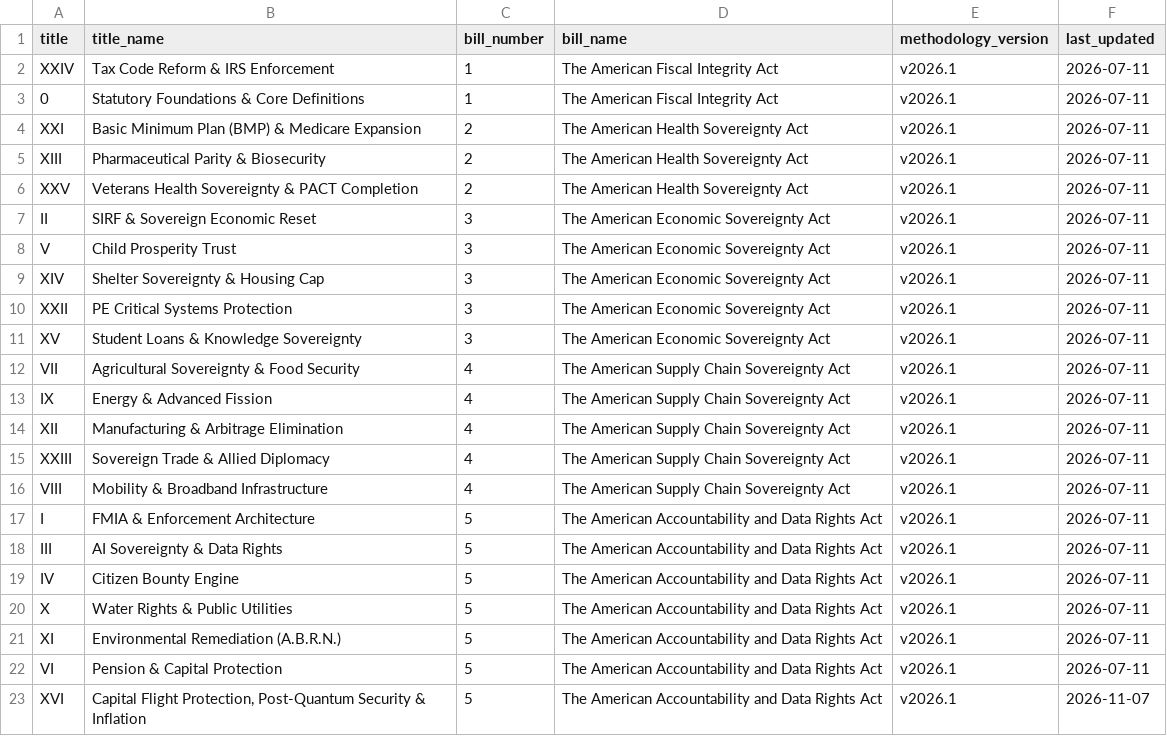
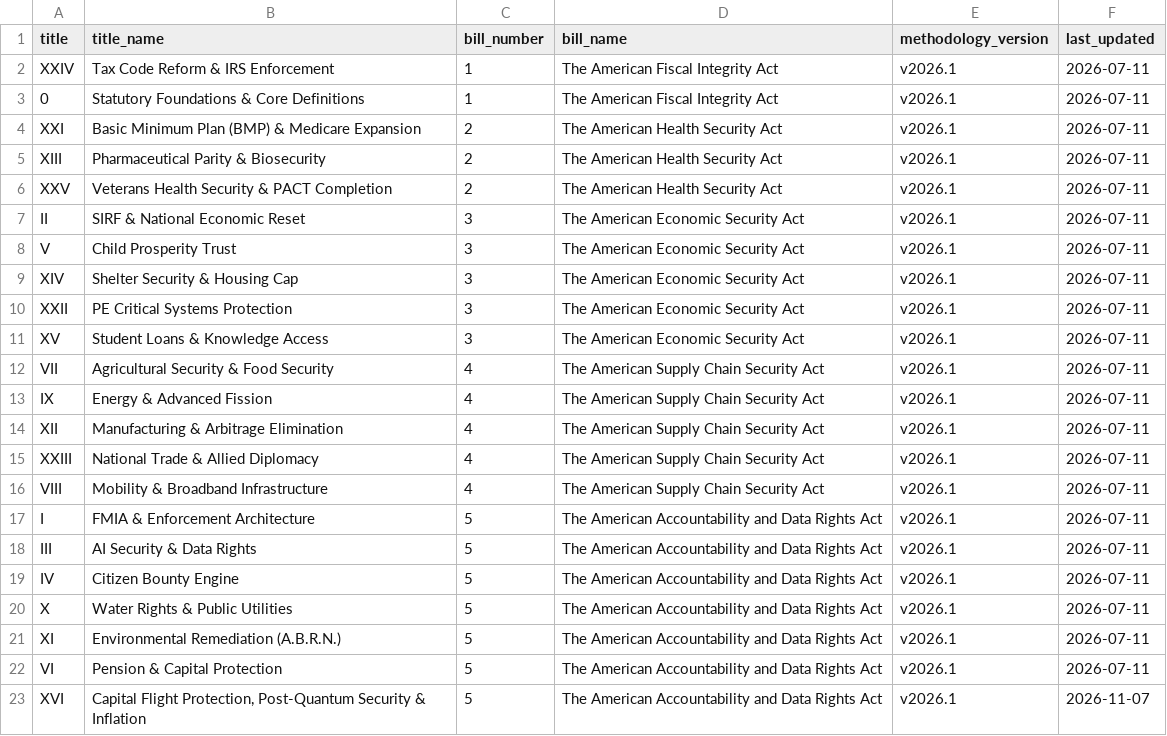
Before and after one commit to americanvault/theamericandeal, a CSV file: data/nsra_title_to_bill.csv, drawn as a sheet; only a part is shown; the diff covers the shown part only.

Commit message:
Data: title to bill map

```diff
--- a/data/nsra_title_to_bill.csv
+++ b/data/nsra_title_to_bill.csv
@@ -3,17 +3,17 @@ XXIV,Tax Code Reform & IRS Enforcement,1,The American Fiscal Integrity Act,v2026
 0,Statutory Foundations & Core Definitions,1,The American Fiscal Integrity Act,v2026.1,2026-07-11
-XXI,Basic Minimum Plan (BMP) & Medicare Expansion,2,The American Health Sovereignty Act,v2026.1,2026-07-11
-XIII,Pharmaceutical Parity & Biosecurity,2,The American Health Sovereignty Act,v2026.1,2026-07-11
-XXV,Veterans Health Sovereignty & PACT Completion,2,The American Health Sovereignty Act,v2026.1,2026-07-11
-II,SIRF & Sovereign Economic Reset,3,The American Economic Sovereignty Act,v2026.1,2026-07-11
-V,Child Prosperity Trust,3,The American Economic Sovereignty Act,v2026.1,2026-07-11
-XIV,Shelter Sovereignty & Housing Cap,3,The American Economic Sovereignty Act,v2026.1,2026-07-11
-XXII,PE Critical Systems Protection,3,The American Economic Sovereignty Act,v2026.1,2026-07-11
-XV,Student Loans & Knowledge Sovereignty,3,The American Economic Sovereignty Act,v2026.1,2026-07-11
-VII,Agricultural Sovereignty & Food Security,4,The American Supply Chain Sovereignty Act,v2026.1,2026-07-11
-IX,Energy & Advanced Fission,4,The American Supply Chain Sovereignty Act,v2026.1,2026-07-11
-XII,Manufacturing & Arbitrage Elimination,4,The American Supply Chain Sovereignty Act,v2026.1,2026-07-11
-XXIII,Sovereign Trade & Allied Diplomacy,4,The American Supply Chain Sovereignty Act,v2026.1,2026-07-11
-VIII,Mobility & Broadband Infrastructure,4,The American Supply Chain Sovereignty Act,v2026.1,2026-07-11
+XXI,Basic Minimum Plan (BMP) & Medicare Expansion,2,The American Health Security Act,v2026.1,2026-07-11
+XIII,Pharmaceutical Parity & Biosecurity,2,The American Health Security Act,v2026.1,2026-07-11
+XXV,Veterans Health Security & PACT Completion,2,The American Health Security Act,v2026.1,2026-07-11
+II,SIRF & National Economic Reset,3,The American Economic Security Act,v2026.1,2026-07-11
+V,Child Prosperity Trust,3,The American Economic Security Act,v2026.1,2026-07-11
+XIV,Shelter Security & Housing Cap,3,The American Economic Security Act,v2026.1,2026-07-11
+XXII,PE Critical Systems Protection,3,The American Economic Security Act,v2026.1,2026-07-11
+XV,Student Loans & Knowledge Access,3,The American Economic Security Act,v2026.1,2026-07-11
+VII,Agricultural Security & Food Security,4,The American Supply Chain Security Act,v2026.1,2026-07-11
+IX,Energy & Advanced Fission,4,The American Supply Chain Security Act,v2026.1,2026-07-11
+XII,Manufacturing & Arbitrage Elimination,4,The American Supply Chain Security Act,v2026.1,2026-07-11
+XXIII,National Trade & Allied Diplomacy,4,The American Supply Chain Security Act,v2026.1,2026-07-11
+VIII,Mobility & Broadband Infrastructure,4,The American Supply Chain Security Act,v2026.1,2026-07-11
 I,FMIA & Enforcement Architecture,5,The American Accountability and Data Rights Act,v2026.1,2026-07-11
-III,AI Sovereignty & Data Rights,5,The American Accountability and Data Rights Act,v2026.1,2026-07-11
+III,AI Security & Data Rights,5,The American Accountability and Data Rights Act,v2026.1,2026-07-11
 IV,Citizen Bounty Engine,5,The American Accountability and Data Rights Act,v2026.1,2026-07-11
```
Also changed, not shown: 8 edited cells elsewhere in this file.
